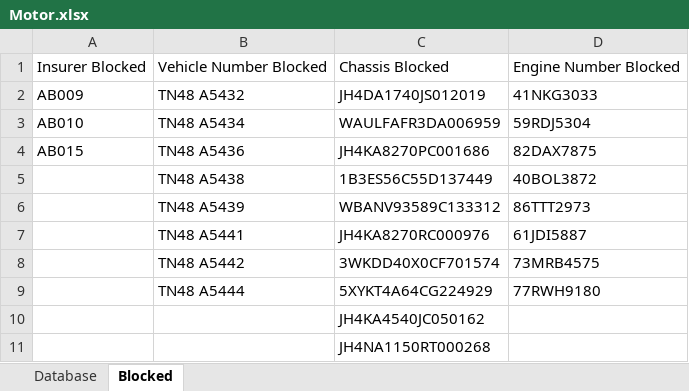
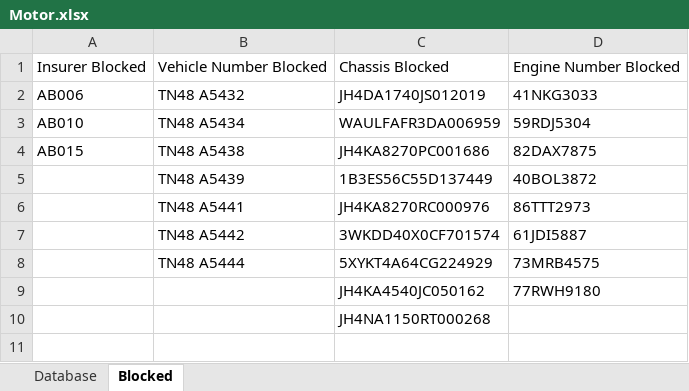
Before and after one commit to shivaramthorn/Claim-Registartion-RPA, an Excel workbook: Excel/Motor.xlsx, sheet Blocked, drawn as a sheet; values as stored, in another font and other column widths than the file's, no borders; removed rows and columns are numbered as before the commit, all else as after; the diff names each change by its address in the sheet, - before the commit and + after, or states it on an @@ line.

```diff
--- a/Excel/Motor.xlsx (sheet Blocked)
+++ b/Excel/Motor.xlsx (sheet Blocked)
-A2: AB009
+A2: AB006
-B4: TN48 A5436
+B4: TN48 A5438
-row 5:  | TN48 A5438 | 1B3ES56C55D137449 | 40BOL3872
-C5: WBANV93589C133312
+C5: 1B3ES56C55D137449
-D5: 86TTT2973
+D5: 40BOL3872
-D6: 61JDI5887
+D6: 86TTT2973
-D7: 73MRB4575
+D7: 61JDI5887
-D8: 77RWH9180
+D8: 73MRB4575
-D9: (empty)
+D9: 77RWH9180
```
Also changed, not shown: Excel/motor_input.xlsx, 43 other files.
